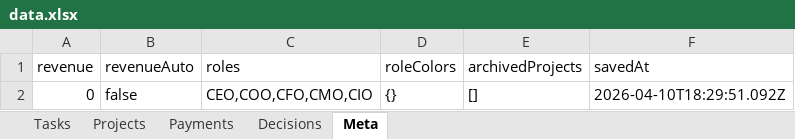
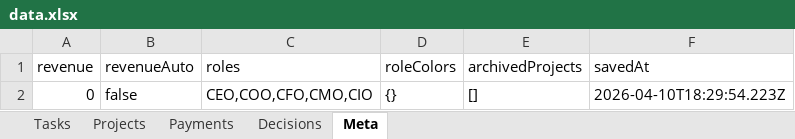
Before and after one commit to kneuralabs/comm, an Excel workbook: data.xlsx, sheet Meta, drawn as a sheet; values as stored, in another font and other column widths than the file's, no borders; the diff names each change by its address in the sheet, - before the commit and + after, or states it on an @@ line.

Commit message:
Update data — 2026-04-10T18:29:54.243Z

```diff
--- a/data.xlsx (sheet Meta)
+++ b/data.xlsx (sheet Meta)
-F2 (savedAt): 2026-04-10T18:29:51.092Z
+F2 (savedAt): 2026-04-10T18:29:54.223Z
```
